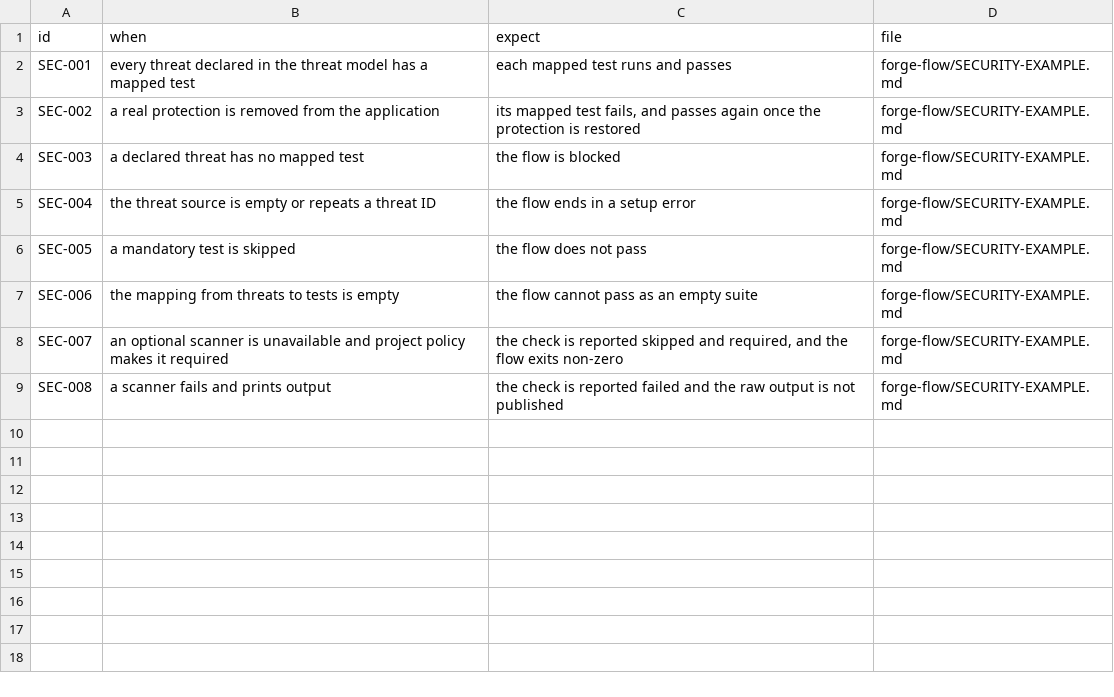
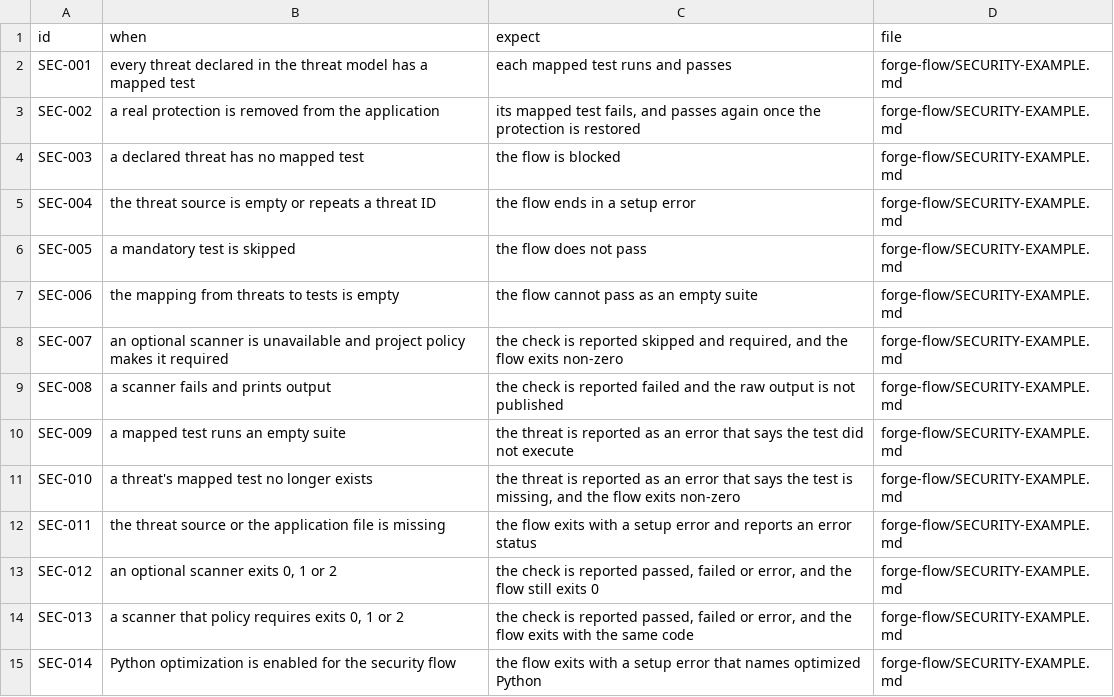
Before and after one commit to GuidanceStudio/forge-flow, a TSV file: specs/security-flow.tsv, drawn as a sheet.

```diff
--- a/specs/security-flow.tsv
+++ b/specs/security-flow.tsv
@@ -9 +9,7 @@ SEC-007	an optional scanner is unavailable and project policy makes it required
 SEC-008	a scanner fails and prints output	the check is reported failed and the raw output is not published	forge-flow/SECURITY-EXAMPLE.md
+SEC-009	a mapped test runs an empty suite	the threat is reported as an error that says the test did not execute	forge-flow/SECURITY-EXAMPLE.md
+SEC-010	a threat's mapped test no longer exists	the threat is reported as an error that says the test is missing, and the flow exits non-zero	forge-flow/SECURITY-EXAMPLE.md
+SEC-011	the threat source or the application file is missing	the flow exits with a setup error and reports an error status	forge-flow/SECURITY-EXAMPLE.md
+SEC-012	an optional scanner exits 0, 1 or 2	the check is reported passed, failed or error, and the flow still exits 0	forge-flow/SECURITY-EXAMPLE.md
+SEC-013	a scanner that policy requires exits 0, 1 or 2	the check is reported passed, failed or error, and the flow exits with the same code	forge-flow/SECURITY-EXAMPLE.md
+SEC-014	Python optimization is enabled for the security flow	the flow exits with a setup error that names optimized Python	forge-flow/SECURITY-EXAMPLE.md
```
Also changed, not shown: specs/INDEX.tsv, specs/flow-runner.tsv, 4 other files.
